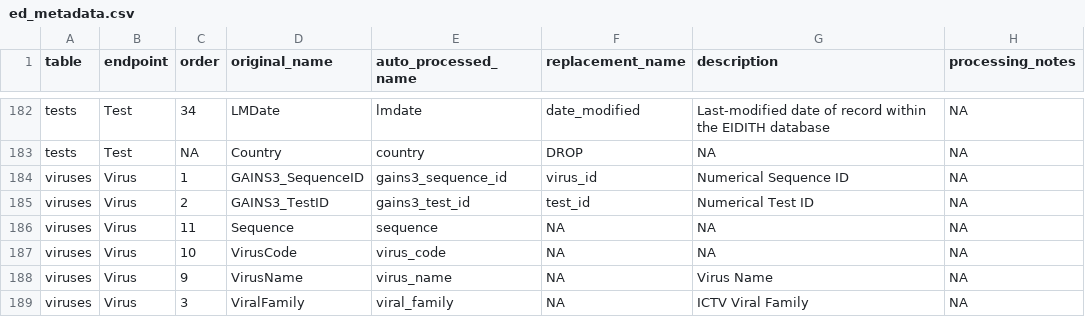
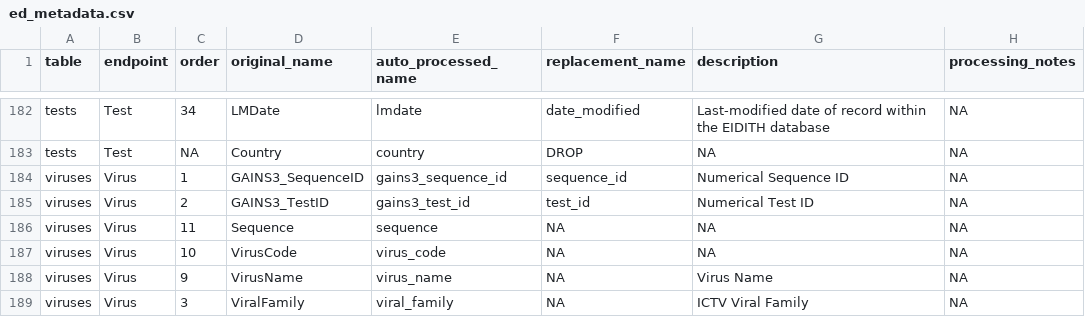
Before and after one commit to ecohealthalliance/eidith, a CSV file: data-raw/ed_metadata.csv, drawn as a sheet; only a part is shown, gaps mark what is left out.

```diff
--- a/data-raw/ed_metadata.csv
+++ b/data-raw/ed_metadata.csv
@@ -183,3 +183,3 @@ tests,Test,34,LMDate,lmdate,date_modified,Last-modified date of record within th
 tests,Test,NA,Country,country,DROP,NA,NA
-viruses,Virus,1,GAINS3_SequenceID,gains3_sequence_id,virus_id,Numerical Sequence ID,NA
+viruses,Virus,1,GAINS3_SequenceID,gains3_sequence_id,sequence_id,Numerical Sequence ID,NA
 viruses,Virus,2,GAINS3_TestID,gains3_test_id,test_id,Numerical Test ID,NA
```
Also changed, not shown: 3 other files.
